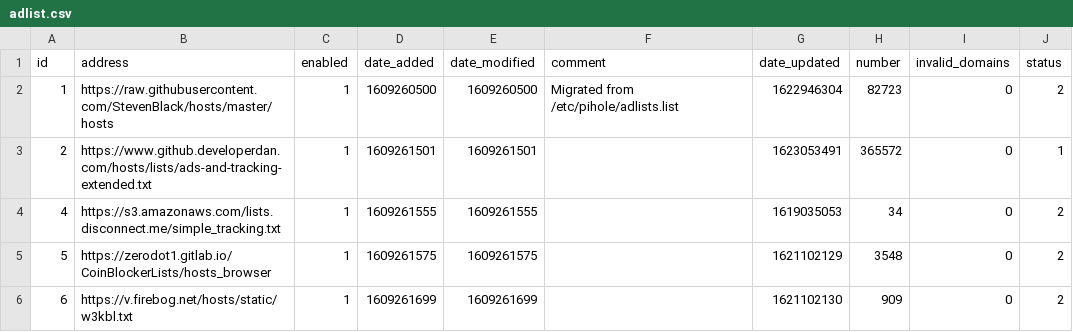
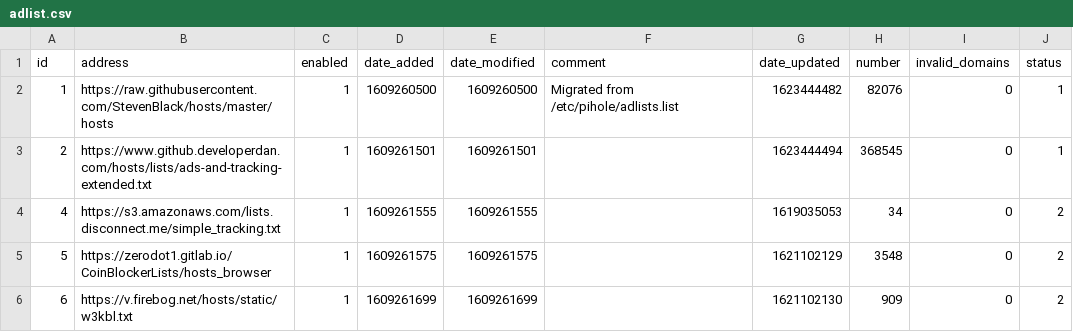
Before and after one commit to sigsgaard/Pihole-sync, a CSV file: adlist.csv, drawn as a sheet.

Commit message:
Updated juni 11, 2021 10:49

```diff
--- a/adlist.csv
+++ b/adlist.csv
@@ -1,4 +1,4 @@
 id,address,enabled,date_added,date_modified,comment,date_updated,number,invalid_domains,status
-1,https://raw.githubusercontent.com/StevenBlack/hosts/master/hosts,1,1609260500,1609260500,"Migrated from /etc/pihole/adlists.list",1622946304,82723,0,2
-2,https://www.github.developerdan.com/hosts/lists/ads-and-tracking-extended.txt,1,1609261501,1609261501,"",1623053491,365572,0,1
+1,https://raw.githubusercontent.com/StevenBlack/hosts/master/hosts,1,1609260500,1609260500,"Migrated from /etc/pihole/adlists.list",1623444482,82076,0,1
+2,https://www.github.developerdan.com/hosts/lists/ads-and-tracking-extended.txt,1,1609261501,1609261501,"",1623444494,368545,0,1
 4,https://s3.amazonaws.com/lists.disconnect.me/simple_tracking.txt,1,1609261555,1609261555,"",1619035053,34,0,2
```
